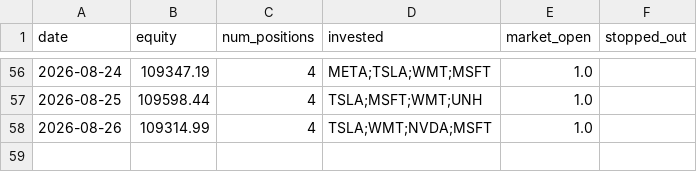
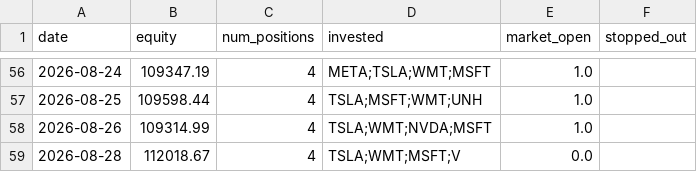
Before and after one commit to ryanchan339/stock-trade-server, a CSV file: results/daily_log.csv, drawn as a sheet; only a part is shown, gaps mark what is left out; the diff names each change by its address in the sheet, - before the commit and + after, or states it on an @@ line.

```diff
--- a/results/daily_log.csv
+++ b/results/daily_log.csv
+row 59: 2026-08-28 | 112018.67 | 4 | TSLA;WMT;MSFT;V | 0.0
```
Also changed, not shown: 2 other files.
